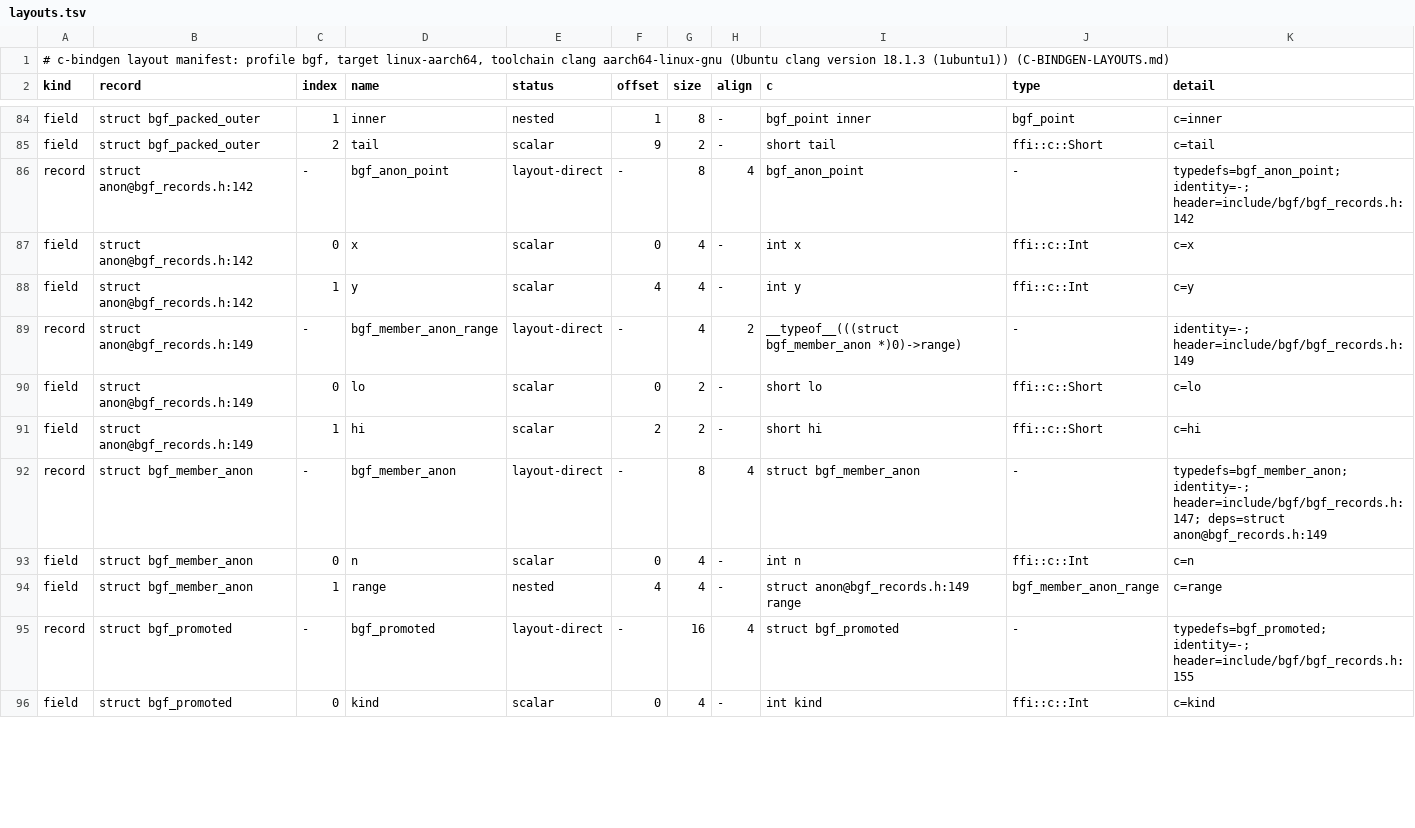
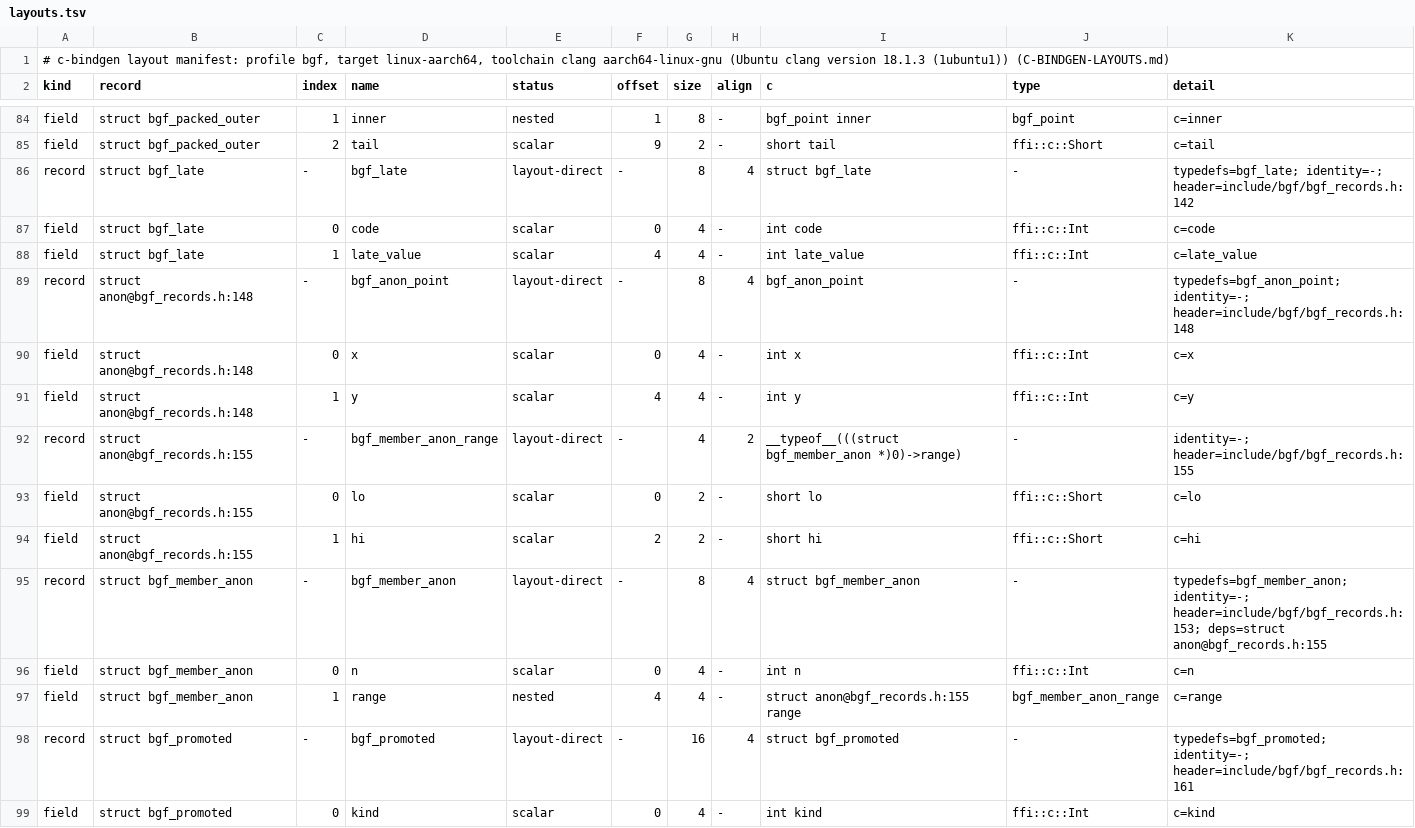
Before and after one commit to AVANT-ICONIC/botlish, a TSV file: tools/c-bindgen/fixture/expected/linux-aarch64/layouts.tsv, drawn as a sheet; only a part is shown, gaps mark what is left out; the diff covers the shown part only.

```diff
--- a/tools/c-bindgen/fixture/expected/linux-aarch64/layouts.tsv
+++ b/tools/c-bindgen/fixture/expected/linux-aarch64/layouts.tsv
@@ -85,12 +85,15 @@ field	struct bgf_packed_outer	1	inner	nested	1	8	-	bgf_point inner	bgf_point	c=i
 field	struct bgf_packed_outer	2	tail	scalar	9	2	-	short tail	ffi::c::Short	c=tail
-record	struct anon@bgf_records.h:142	-	bgf_anon_point	layout-direct	-	8	4	bgf_anon_point	-	typedefs=bgf_anon_point; identity=-; header=include/bgf/bgf_records.h:142
-field	struct anon@bgf_records.h:142	0	x	scalar	0	4	-	int x	ffi::c::Int	c=x
-field	struct anon@bgf_records.h:142	1	y	scalar	4	4	-	int y	ffi::c::Int	c=y
-record	struct anon@bgf_records.h:149	-	bgf_member_anon_range	layout-direct	-	4	2	__typeof__(((struct bgf_member_anon *)0)->range)	-	identity=-; header=include/bgf/bgf_records.h:149
-field	struct anon@bgf_records.h:149	0	lo	scalar	0	2	-	short lo	ffi::c::Short	c=lo
-field	struct anon@bgf_records.h:149	1	hi	scalar	2	2	-	short hi	ffi::c::Short	c=hi
-record	struct bgf_member_anon	-	bgf_member_anon	layout-direct	-	8	4	struct bgf_member_anon	-	typedefs=bgf_member_anon; identity=-; header=include/bgf/bgf_records.h:147; deps=struct anon@bgf_records.h:149
+record	struct bgf_late	-	bgf_late	layout-direct	-	8	4	struct bgf_late	-	typedefs=bgf_late; identity=-; header=include/bgf/bgf_records.h:142
+field	struct bgf_late	0	code	scalar	0	4	-	int code	ffi::c::Int	c=code
+field	struct bgf_late	1	late_value	scalar	4	4	-	int late_value	ffi::c::Int	c=late_value
+record	struct anon@bgf_records.h:148	-	bgf_anon_point	layout-direct	-	8	4	bgf_anon_point	-	typedefs=bgf_anon_point; identity=-; header=include/bgf/bgf_records.h:148
+field	struct anon@bgf_records.h:148	0	x	scalar	0	4	-	int x	ffi::c::Int	c=x
+field	struct anon@bgf_records.h:148	1	y	scalar	4	4	-	int y	ffi::c::Int	c=y
+record	struct anon@bgf_records.h:155	-	bgf_member_anon_range	layout-direct	-	4	2	__typeof__(((struct bgf_member_anon *)0)->range)	-	identity=-; header=include/bgf/bgf_records.h:155
+field	struct anon@bgf_records.h:155	0	lo	scalar	0	2	-	short lo	ffi::c::Short	c=lo
+field	struct anon@bgf_records.h:155	1	hi	scalar	2	2	-	short hi	ffi::c::Short	c=hi
+record	struct bgf_member_anon	-	bgf_member_anon	layout-direct	-	8	4	struct bgf_member_anon	-	typedefs=bgf_member_anon; identity=-; header=include/bgf/bgf_records.h:153; deps=struct anon@bgf_records.h:155
 field	struct bgf_member_anon	0	n	scalar	0	4	-	int n	ffi::c::Int	c=n
-field	struct bgf_member_anon	1	range	nested	4	4	-	struct anon@bgf_records.h:149 range	bgf_member_anon_range	c=range
-record	struct bgf_promoted	-	bgf_promoted	layout-direct	-	16	4	struct bgf_promoted	-	typedefs=bgf_promoted; identity=-; header=include/bgf/bgf_records.h:155
+field	struct bgf_member_anon	1	range	nested	4	4	-	struct anon@bgf_records.h:155 range	bgf_member_anon_range	c=range
+record	struct bgf_promoted	-	bgf_promoted	layout-direct	-	16	4	struct bgf_promoted	-	typedefs=bgf_promoted; identity=-; header=include/bgf/bgf_records.h:161
 field	struct bgf_promoted	0	kind	scalar	0	4	-	int kind	ffi::c::Int	c=kind
```
Also changed, not shown: 37 edited cells elsewhere in this file, tools/c-bindgen/fixture/expected/linux-aarch64/report.tsv, tools/c-bindgen/fixture/expected/linux-x86_64/layouts.tsv, 37 other files.
